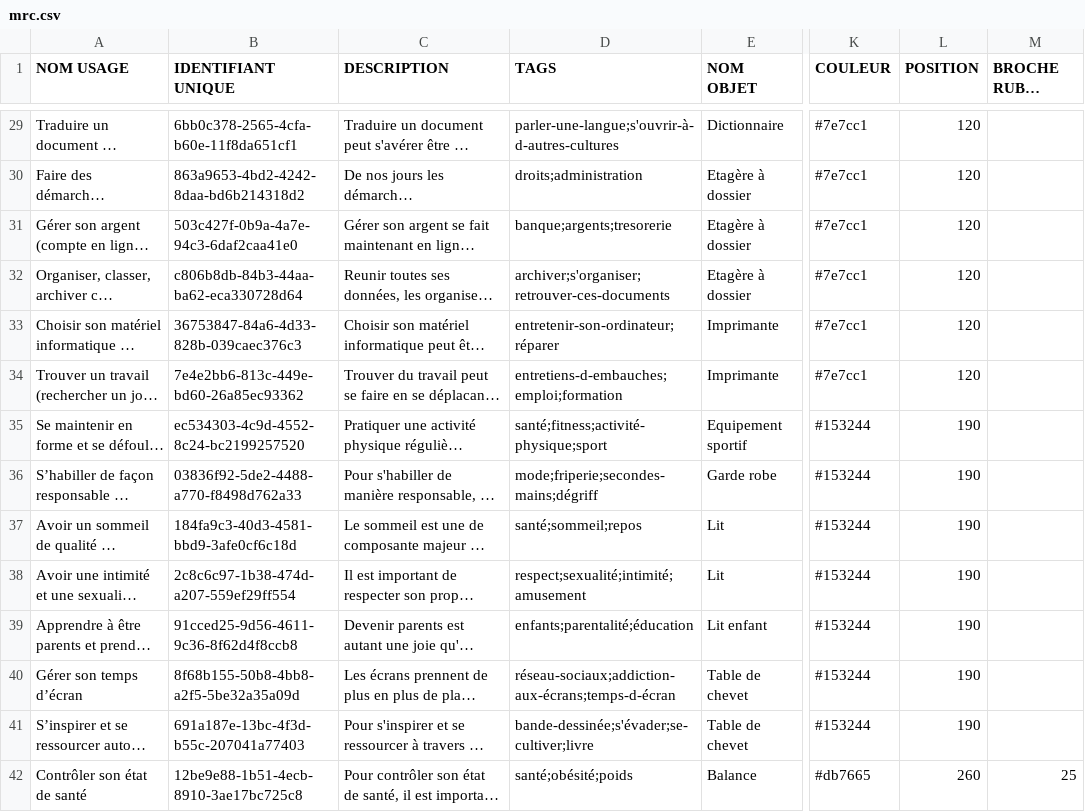
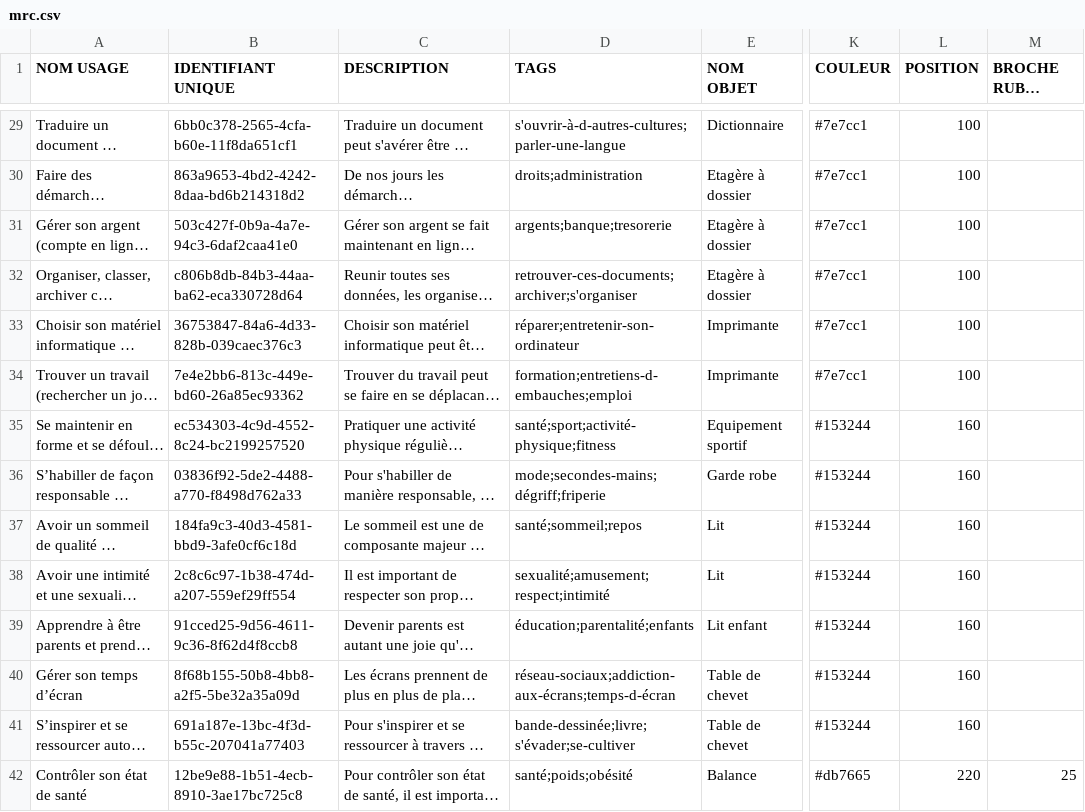
Before and after one commit to LaFabulerie/mrc-backend, a CSV file: data/mrc.csv, drawn as a sheet; only a part is shown, gaps mark what is left out; long unchanged cells end in …; the diff covers the shown part only; the diff names each change by its address in the sheet, - before the commit and + after, or states it on an @@ line.

```diff
--- a/data/mrc.csv
+++ b/data/mrc.csv
-D29 (TAGS): parler-une-langue;s'ouvrir-à-d-autres-cultures
+D29 (TAGS): s'ouvrir-à-d-autres-cultures;parler-une-langue
-L29:L34 (POSITION): 120
+L29:L34 (POSITION): 100
-D31 (TAGS): banque;argents;tresorerie
+D31 (TAGS): argents;banque;tresorerie
-D32 (TAGS): archiver;s'organiser;retrouver-ces-documents
+D32 (TAGS): retrouver-ces-documents;archiver;s'organiser
-D33 (TAGS): entretenir-son-ordinateur;réparer
+D33 (TAGS): réparer;entretenir-son-ordinateur
-D34 (TAGS): entretiens-d-embauches;emploi;formation
+D34 (TAGS): formation;entretiens-d-embauches;emploi
-D35 (TAGS): santé;fitness;activité-physique;sport
+D35 (TAGS): santé;sport;activité-physique;fitness
-L35:L41 (POSITION): 190
+L35:L41 (POSITION): 160
-D36 (TAGS): mode;friperie;secondes-mains;dégriff
+D36 (TAGS): mode;secondes-mains;dégriff;friperie
-D38 (TAGS): respect;sexualité;intimité;amusement
+D38 (TAGS): sexualité;amusement;respect;intimité
-D39 (TAGS): enfants;parentalité;éducation
+D39 (TAGS): éducation;parentalité;enfants
-D41 (TAGS): bande-dessinée;s'évader;se-cultiver;livre
+D41 (TAGS): bande-dessinée;livre;s'évader;se-cultiver
-D42 (TAGS): santé;obésité;poids
+D42 (TAGS): santé;poids;obésité
-L42 (POSITION): 260
+L42 (POSITION): 220
```
Also changed, not shown: 93 edited cells elsewhere in this file.
